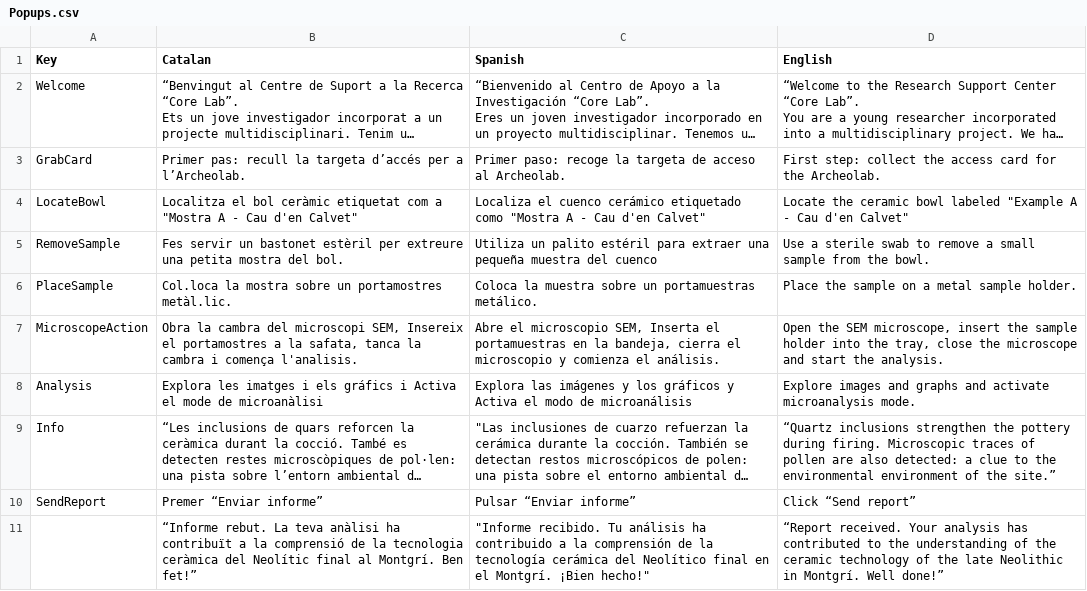
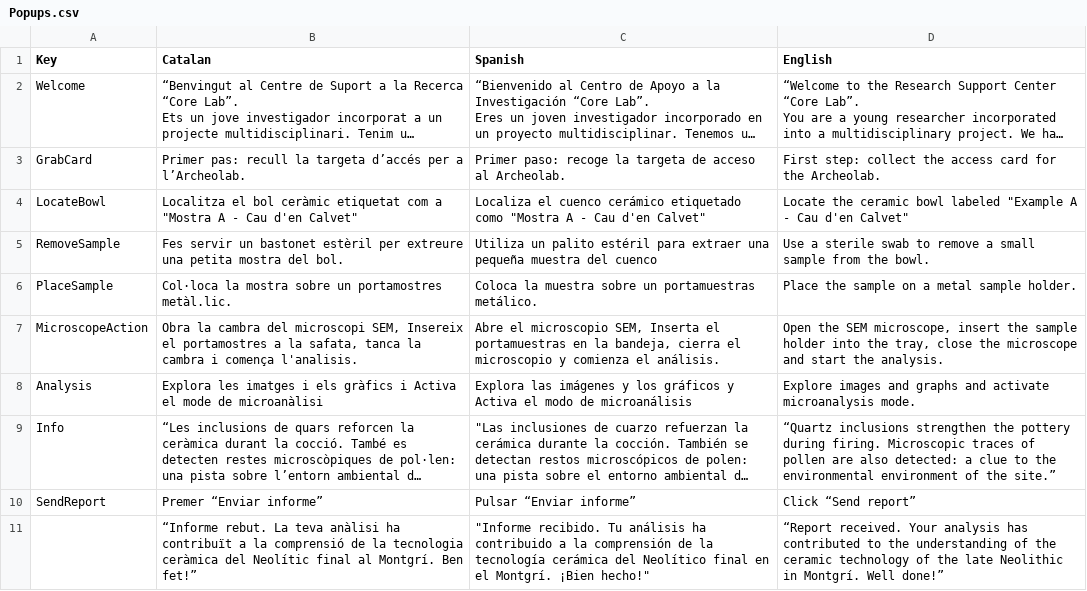
Before and after one commit to CoreLabUB/CoreLabUB, a CSV file: Assets/SimpleLocalization/Resources/Localization/Popups.csv, drawn as a sheet; long unchanged cells end in …; the diff names each change by its address in the sheet, - before the commit and + after, or states it on an @@ line.

```diff
--- a/Assets/SimpleLocalization/Resources/Localization/Popups.csv
+++ b/Assets/SimpleLocalization/Resources/Localization/Popups.csv
-B6 (Catalan): Col.loca la mostra…
+B6 (Catalan): Col·loca la mostra…
-B8 (Catalan): …i els gráfics i Activa…
+B8 (Catalan): …i els gràfics i Activa…
```
Also changed, not shown: 26 other files.
